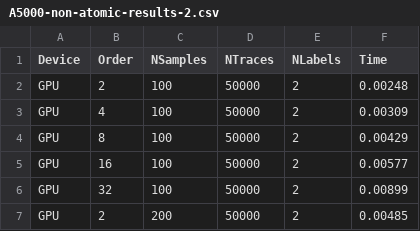
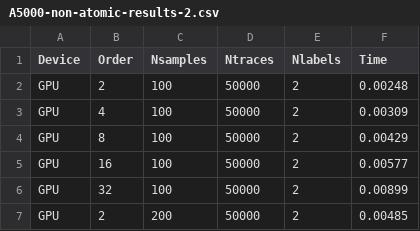
Before and after one commit to resilient-arch-lab/SCA.jl, a CSV file: profiling/internal-profiling/A5000-non-atomic-results-2.csv, drawn as a sheet; only a part is shown.

```diff
--- a/profiling/internal-profiling/A5000-non-atomic-results-2.csv
+++ b/profiling/internal-profiling/A5000-non-atomic-results-2.csv
@@ -1,2 +1,2 @@
-Device,Order,NSamples,NTraces,NLabels,Time
+Device,Order,Nsamples,Ntraces,Nlabels,Time
 GPU,2,100,50000,2,0.00248
```
Also changed, not shown: profiling/internal-profiling/A5000-non-atomic-results-3.csv, 1 other file.
